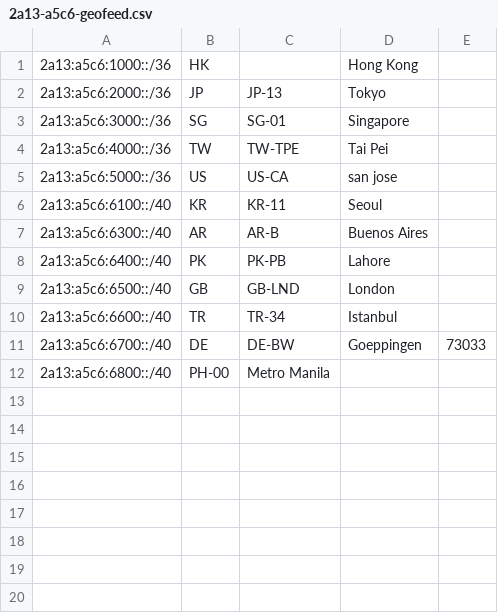
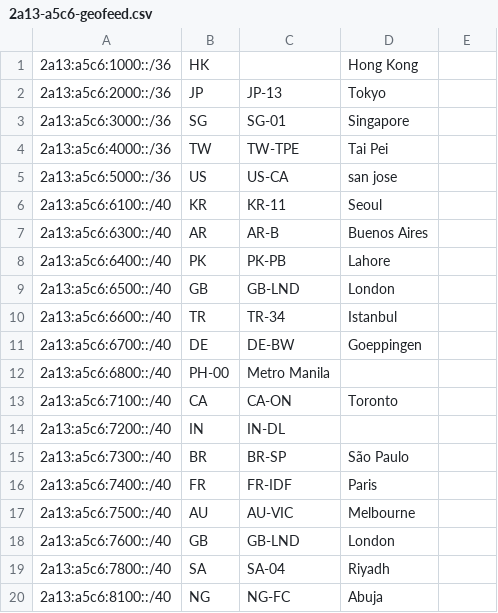
Before and after one commit to radishnetwork/radishnetwork_geofeed, a CSV file: 2a13-a5c6-geofeed.csv, drawn as a sheet; the diff names each change by its address in the sheet, - before the commit and + after, or states it on an @@ line.

```diff
--- a/2a13-a5c6-geofeed.csv
+++ b/2a13-a5c6-geofeed.csv
-E11: 73033
+E11: (empty)
+row 13: 2a13:a5c6:7100::/40 | CA | CA-ON | Toronto
+row 14: 2a13:a5c6:7200::/40 | IN | IN-DL
+row 15: 2a13:a5c6:7300::/40 | BR | BR-SP | São Paulo
+row 16: 2a13:a5c6:7400::/40 | FR | FR-IDF | Paris
+row 17: 2a13:a5c6:7500::/40 | AU | AU-VIC | Melbourne
+row 18: 2a13:a5c6:7600::/40 | GB | GB-LND | London
+row 19: 2a13:a5c6:7800::/40 | SA | SA-04 | Riyadh
+row 20: 2a13:a5c6:8100::/40 | NG | NG-FC | Abuja
```
Also changed, not shown: geofeed.csv.
